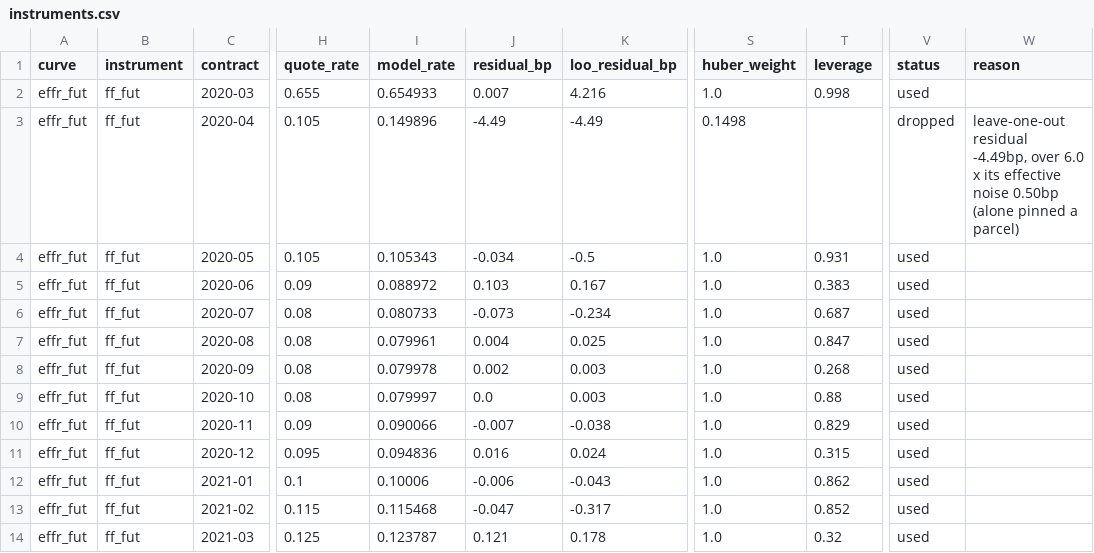
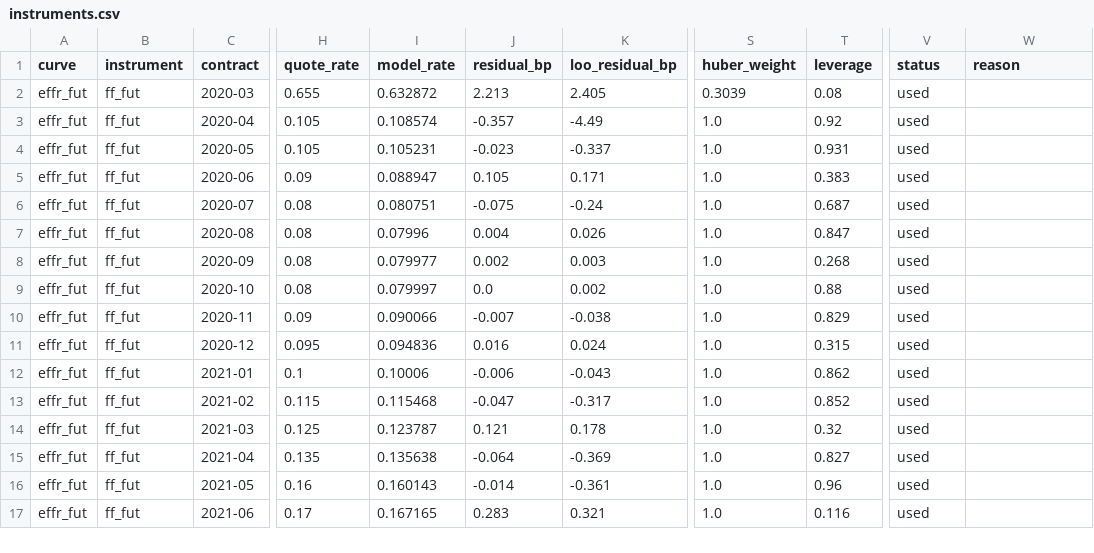
Before and after one commit to adrianchiu1/stir, a CSV file: exports/usd/effr/2020-03-16/instruments.csv, drawn as a sheet; only a part is shown, gaps mark what is left out; the shorter side is filled out with more unchanged rows; the diff names each change by its address in the sheet, - before the commit and + after, or states it on an @@ line.

```diff
--- a/exports/usd/effr/2020-03-16/instruments.csv
+++ b/exports/usd/effr/2020-03-16/instruments.csv
-I2 (model_rate): 0.654933
+I2 (model_rate): 0.632872
-J2 (residual_bp): 0.007
+J2 (residual_bp): 2.213
-K2 (loo_residual_bp): 4.216
+K2 (loo_residual_bp): 2.405
-S2 (huber_weight): 1.0
+S2 (huber_weight): 0.3039
-T2 (leverage): 0.998
+T2 (leverage): 0.08
-I3 (model_rate): 0.149896
+I3 (model_rate): 0.108574
-J3 (residual_bp): -4.49
+J3 (residual_bp): -0.357
-S3 (huber_weight): 0.1498
+S3 (huber_weight): 1.0
-T3 (leverage): (empty)
+T3 (leverage): 0.92
-V3 (status): dropped
+V3 (status): used
-W3 (reason): leave-one-out residual -4.49bp, over 6.0 x its effective noise 0.50bp (alone pinned a parcel)
+W3 (reason): (empty)
-I4 (model_rate): 0.105343
+I4 (model_rate): 0.105231
-J4 (residual_bp): -0.034
+J4 (residual_bp): -0.023
-K4 (loo_residual_bp): -0.5
+K4 (loo_residual_bp): -0.337
-I5 (model_rate): 0.088972
+I5 (model_rate): 0.088947
-J5 (residual_bp): 0.103
+J5 (residual_bp): 0.105
-K5 (loo_residual_bp): 0.167
+K5 (loo_residual_bp): 0.171
-I6 (model_rate): 0.080733
+I6 (model_rate): 0.080751
-J6 (residual_bp): -0.073
+J6 (residual_bp): -0.075
-K6 (loo_residual_bp): -0.234
+K6 (loo_residual_bp): -0.24
-I7 (model_rate): 0.079961
+I7 (model_rate): 0.07996
-K7 (loo_residual_bp): 0.025
+K7 (loo_residual_bp): 0.026
-I8 (model_rate): 0.079978
+I8 (model_rate): 0.079977
-K9 (loo_residual_bp): 0.003
+K9 (loo_residual_bp): 0.002
```
Also changed, not shown: exports/usd/effr/2019-07-30/instruments.csv, exports/usd/effr/2019-07-30/parcels.csv, 15 other files.
